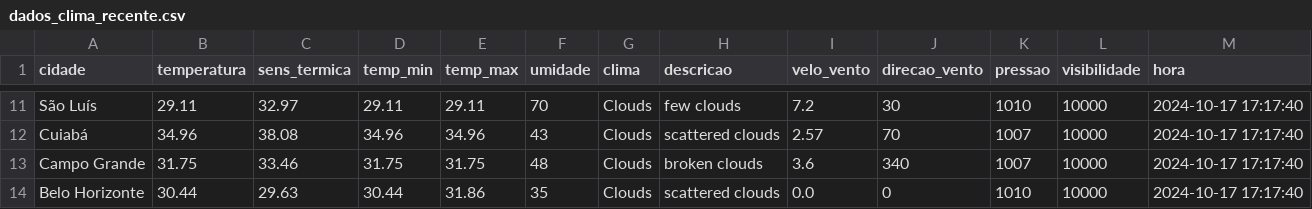
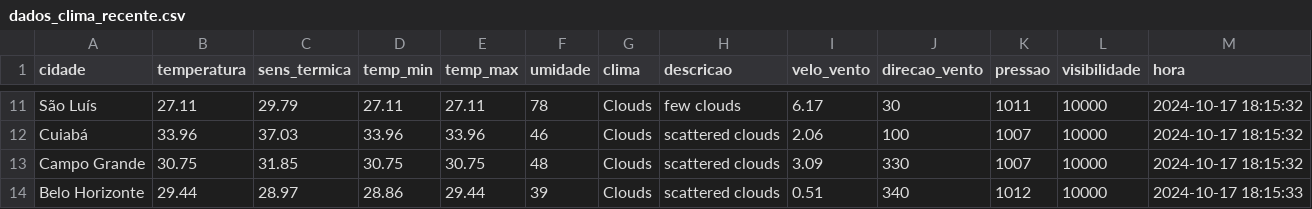
Before and after one commit to ThFenrir/integradorClimaDados, a CSV file: dados_clima_recente.csv, drawn as a sheet; only a part is shown, gaps mark what is left out; the diff covers the shown part only; the diff names each change by its address in the sheet, - before the commit and + after, or states it on an @@ line.

```diff
--- a/dados_clima_recente.csv
+++ b/dados_clima_recente.csv
-B11 (temperatura): 29.11
+B11 (temperatura): 27.11
-C11 (sens_termica): 32.97
+C11 (sens_termica): 29.79
-D11 (temp_min): 29.11
+D11 (temp_min): 27.11
-E11 (temp_max): 29.11
+E11 (temp_max): 27.11
-F11 (umidade): 70
+F11 (umidade): 78
-I11 (velo_vento): 7.2
+I11 (velo_vento): 6.17
-K11 (pressao): 1010
+K11 (pressao): 1011
-M11:M13 (hora): 2024-10-17 17:17:40
+M11:M13 (hora): 2024-10-17 18:15:32
-B12 (temperatura): 34.96
+B12 (temperatura): 33.96
-C12 (sens_termica): 38.08
+C12 (sens_termica): 37.03
-D12 (temp_min): 34.96
+D12 (temp_min): 33.96
-E12 (temp_max): 34.96
+E12 (temp_max): 33.96
-F12 (umidade): 43
+F12 (umidade): 46
-I12 (velo_vento): 2.57
+I12 (velo_vento): 2.06
-J12 (direcao_vento): 70
+J12 (direcao_vento): 100
-B13 (temperatura): 31.75
+B13 (temperatura): 30.75
-C13 (sens_termica): 33.46
+C13 (sens_termica): 31.85
-D13 (temp_min): 31.75
+D13 (temp_min): 30.75
-E13 (temp_max): 31.75
+E13 (temp_max): 30.75
-H13 (descricao): broken clouds
+H13 (descricao): scattered clouds
-I13 (velo_vento): 3.6
+I13 (velo_vento): 3.09
-J13 (direcao_vento): 340
+J13 (direcao_vento): 330
-B14 (temperatura): 30.44
+B14 (temperatura): 29.44
-C14 (sens_termica): 29.63
+C14 (sens_termica): 28.97
-D14 (temp_min): 30.44
+D14 (temp_min): 28.86
-E14 (temp_max): 31.86
+E14 (temp_max): 29.44
-F14 (umidade): 35
+F14 (umidade): 39
-I14 (velo_vento): 0.0
+I14 (velo_vento): 0.51
-J14 (direcao_vento): 0
+J14 (direcao_vento): 340
-K14 (pressao): 1010
+K14 (pressao): 1012
-M14 (hora): 2024-10-17 17:17:40
+M14 (hora): 2024-10-17 18:15:33
```
Also changed, not shown: 167 edited cells elsewhere in this file.
